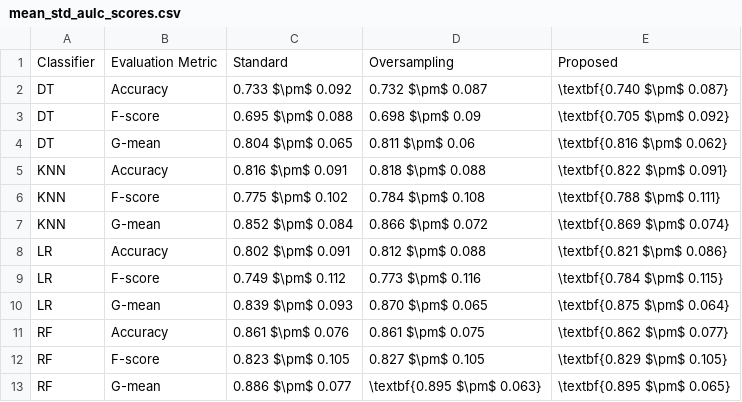
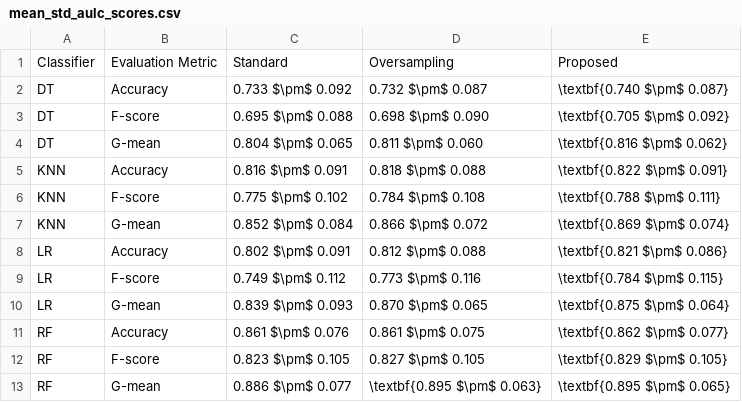
Before and after one commit to joaopfonseca/ml-research, a CSV file: publications/active-learning-augmentation/analysis/mean_std_aulc_scores.csv, drawn as a sheet.

```diff
--- a/publications/active-learning-augmentation/analysis/mean_std_aulc_scores.csv
+++ b/publications/active-learning-augmentation/analysis/mean_std_aulc_scores.csv
@@ -2,4 +2,4 @@ Classifier,Evaluation Metric,Standard,Oversampling,Proposed
 DT,Accuracy,0.733 $\pm$ 0.092,0.732 $\pm$ 0.087,\textbf{0.740 $\pm$ 0.087}
-DT,F-score,0.695 $\pm$ 0.088,0.698 $\pm$ 0.09,\textbf{0.705 $\pm$ 0.092}
-DT,G-mean,0.804 $\pm$ 0.065,0.811 $\pm$ 0.06,\textbf{0.816 $\pm$ 0.062}
+DT,F-score,0.695 $\pm$ 0.088,0.698 $\pm$ 0.090,\textbf{0.705 $\pm$ 0.092}
+DT,G-mean,0.804 $\pm$ 0.065,0.811 $\pm$ 0.060,\textbf{0.816 $\pm$ 0.062}
 KNN,Accuracy,0.816 $\pm$ 0.091,0.818 $\pm$ 0.088,\textbf{0.822 $\pm$ 0.091}
```
Also changed, not shown: publications/active-learning-augmentation/analysis/mean_std_aulc_ranks.csv, publications/active-learning-augmentation/analysis/optimal_mean_std_scores.csv, 4 other files.
